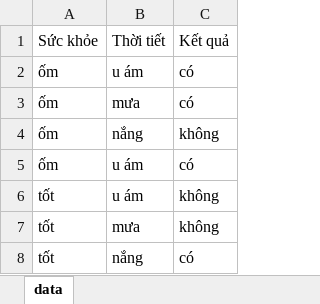
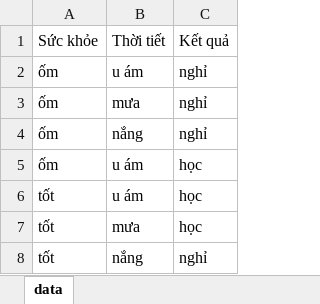
Before and after one commit to bloghaynhat/nmptdlai, an Excel workbook: lophoc.xlsx, sheet data, drawn as a sheet; values as stored, in another font and other column widths than the file's, no borders; the diff names each change by its address in the sheet, - before the commit and + after, or states it on an @@ line.

```diff
--- a/lophoc.xlsx (sheet data)
+++ b/lophoc.xlsx (sheet data)
-C2:C3: có
+C2:C3: nghỉ
-C4: không
+C4: nghỉ
-C5: có
+C5: học
-C6:C7: không
+C6:C7: học
-C8: có
+C8: nghỉ
```
Also changed, not shown: 4 other files.
